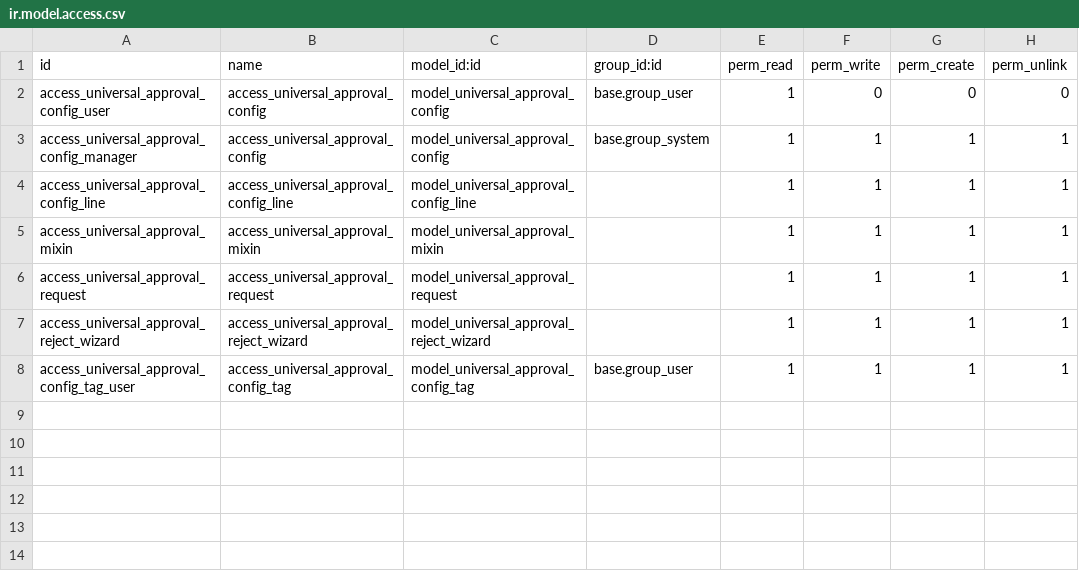
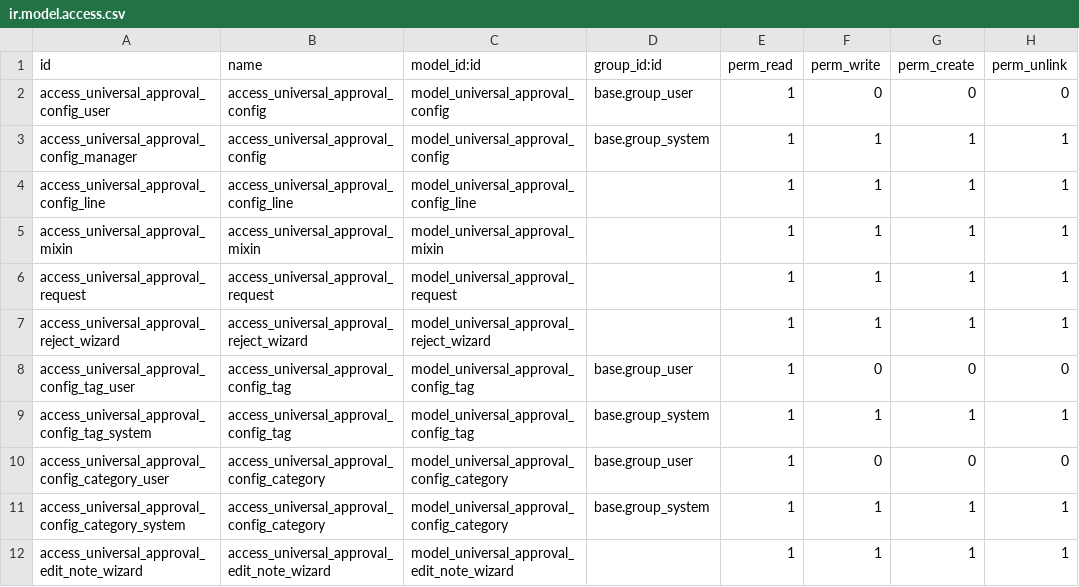
Before and after one commit to alexdhika/universal-approval, a CSV file: security/ir.model.access.csv, drawn as a sheet.

Commit message:
add edit note

```diff
--- a/security/ir.model.access.csv
+++ b/security/ir.model.access.csv
@@ -7,2 +7,6 @@ access_universal_approval_request,access_universal_approval_request,model_univer
 access_universal_approval_reject_wizard,access_universal_approval_reject_wizard,model_universal_approval_reject_wizard,,1,1,1,1
-access_universal_approval_config_tag_user,access_universal_approval_config_tag,model_universal_approval_config_tag,base.group_user,1,1,1,1
+access_universal_approval_config_tag_user,access_universal_approval_config_tag,model_universal_approval_config_tag,base.group_user,1,0,0,0
+access_universal_approval_config_tag_system,access_universal_approval_config_tag,model_universal_approval_config_tag,base.group_system,1,1,1,1
+access_universal_approval_config_category_user,access_universal_approval_config_category,model_universal_approval_config_category,base.group_user,1,0,0,0
+access_universal_approval_config_category_system,access_universal_approval_config_category,model_universal_approval_config_category,base.group_system,1,1,1,1
+access_universal_approval_edit_note_wizard,access_universal_approval_edit_note_wizard,model_universal_approval_edit_note_wizard,,1,1,1,1
```
Also changed, not shown: 9 other files.
